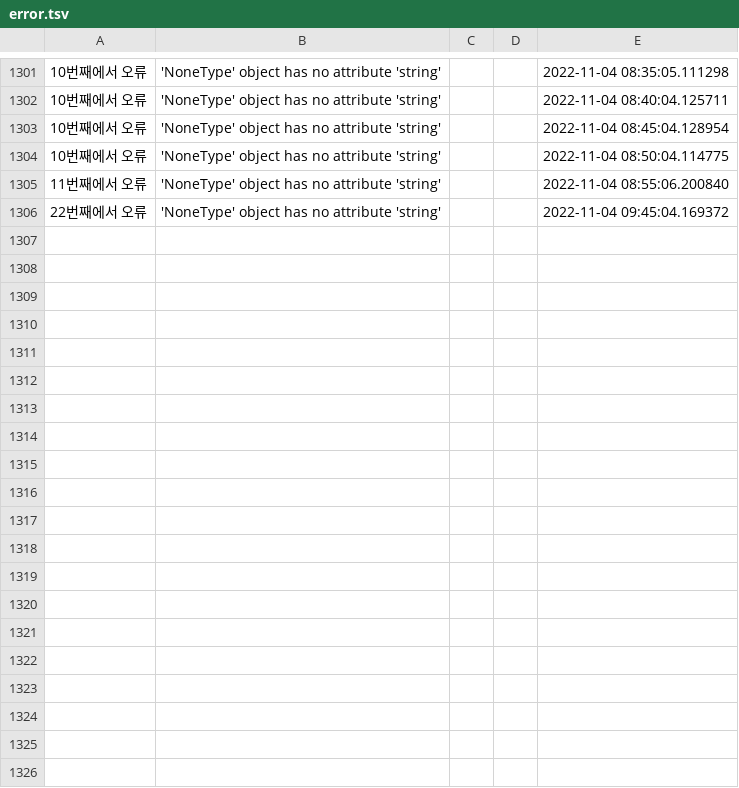
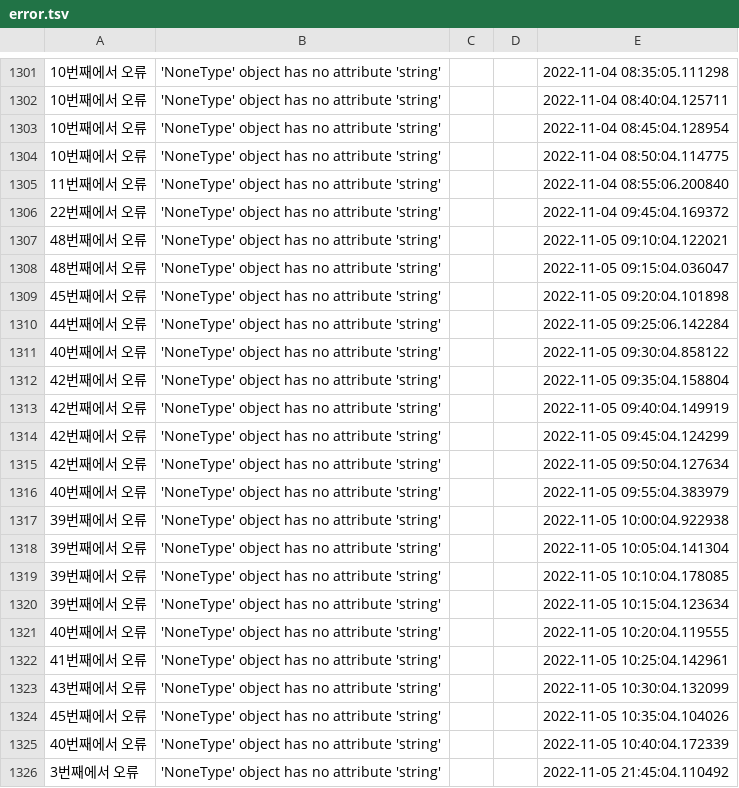
Before and after one commit to saparian0304/tjoeunacademy_test, a TSV file: jupyter/데이터분석프로젝트/error.tsv, drawn as a sheet; only a part is shown, gaps mark what is left out.

```diff
--- a/jupyter/데이터분석프로젝트/error.tsv
+++ b/jupyter/데이터분석프로젝트/error.tsv
@@ -1306 +1306,21 @@
 22번째에서 오류	'NoneType' object has no attribute 'string'			 2022-11-04 09:45:04.169372
+48번째에서 오류	'NoneType' object has no attribute 'string'			 2022-11-05 09:10:04.122021
+48번째에서 오류	'NoneType' object has no attribute 'string'			 2022-11-05 09:15:04.036047
+45번째에서 오류	'NoneType' object has no attribute 'string'			 2022-11-05 09:20:04.101898
+44번째에서 오류	'NoneType' object has no attribute 'string'			 2022-11-05 09:25:06.142284
+40번째에서 오류	'NoneType' object has no attribute 'string'			 2022-11-05 09:30:04.858122
+42번째에서 오류	'NoneType' object has no attribute 'string'			 2022-11-05 09:35:04.158804
+42번째에서 오류	'NoneType' object has no attribute 'string'			 2022-11-05 09:40:04.149919
+42번째에서 오류	'NoneType' object has no attribute 'string'			 2022-11-05 09:45:04.124299
+42번째에서 오류	'NoneType' object has no attribute 'string'			 2022-11-05 09:50:04.127634
+40번째에서 오류	'NoneType' object has no attribute 'string'			 2022-11-05 09:55:04.383979
+39번째에서 오류	'NoneType' object has no attribute 'string'			 2022-11-05 10:00:04.922938
+39번째에서 오류	'NoneType' object has no attribute 'string'			 2022-11-05 10:05:04.141304
+39번째에서 오류	'NoneType' object has no attribute 'string'			 2022-11-05 10:10:04.178085
+39번째에서 오류	'NoneType' object has no attribute 'string'			 2022-11-05 10:15:04.123634
+40번째에서 오류	'NoneType' object has no attribute 'string'			 2022-11-05 10:20:04.119555
+41번째에서 오류	'NoneType' object has no attribute 'string'			 2022-11-05 10:25:04.142961
+43번째에서 오류	'NoneType' object has no attribute 'string'			 2022-11-05 10:30:04.132099
+45번째에서 오류	'NoneType' object has no attribute 'string'			 2022-11-05 10:35:04.104026
+40번째에서 오류	'NoneType' object has no attribute 'string'			 2022-11-05 10:40:04.172339
+3번째에서 오류	'NoneType' object has no attribute 'string'			 2022-11-05 21:45:04.110492
```
Also changed, not shown: 5 other files.
